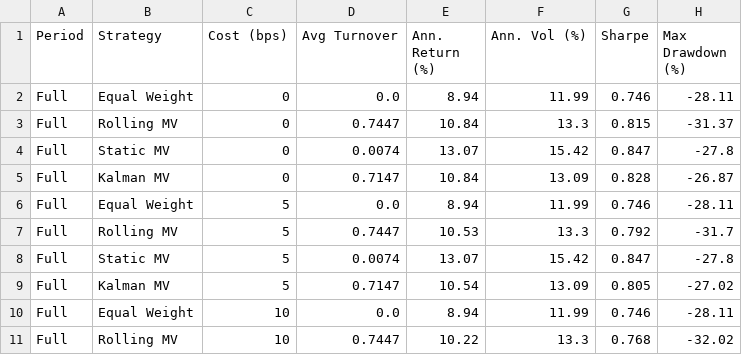
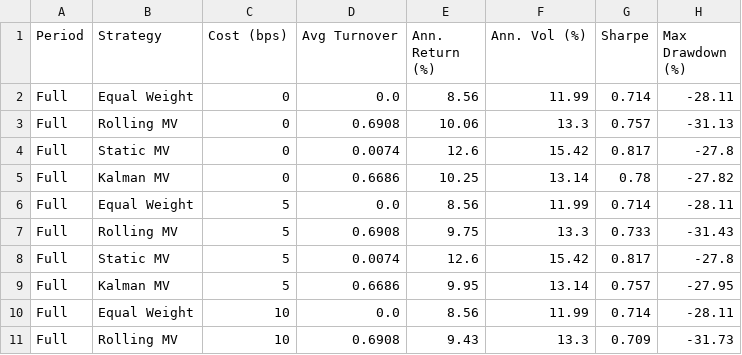
Before and after one commit to krishtanwar458/kalman-portfolio, a CSV file: results/cost_sensitivity.csv, drawn as a sheet; only a part is shown; the diff covers the shown part only.

Commit message:
fix: consistent Sharpe calculation and Kalman OOS warm-up in cost_analysis

```diff
--- a/results/cost_sensitivity.csv
+++ b/results/cost_sensitivity.csv
@@ -1,11 +1,11 @@
 Period,Strategy,Cost (bps),Avg Turnover,Ann. Return (%),Ann. Vol (%),Sharpe,Max Drawdown (%)
-Full,Equal Weight,0,0.0,8.94,11.99,0.746,-28.11
-Full,Rolling MV,0,0.7447,10.84,13.3,0.815,-31.37
-Full,Static MV,0,0.0074,13.07,15.42,0.847,-27.8
-Full,Kalman MV,0,0.7147,10.84,13.09,0.828,-26.87
-Full,Equal Weight,5,0.0,8.94,11.99,0.746,-28.11
-Full,Rolling MV,5,0.7447,10.53,13.3,0.792,-31.7
-Full,Static MV,5,0.0074,13.07,15.42,0.847,-27.8
-Full,Kalman MV,5,0.7147,10.54,13.09,0.805,-27.02
-Full,Equal Weight,10,0.0,8.94,11.99,0.746,-28.11
-Full,Rolling MV,10,0.7447,10.22,13.3,0.768,-32.02
+Full,Equal Weight,0,0.0,8.56,11.99,0.714,-28.11
+Full,Rolling MV,0,0.6908,10.06,13.3,0.757,-31.13
+Full,Static MV,0,0.0074,12.6,15.42,0.817,-27.8
+Full,Kalman MV,0,0.6686,10.25,13.14,0.78,-27.82
+Full,Equal Weight,5,0.0,8.56,11.99,0.714,-28.11
+Full,Rolling MV,5,0.6908,9.75,13.3,0.733,-31.43
+Full,Static MV,5,0.0074,12.6,15.42,0.817,-27.8
+Full,Kalman MV,5,0.6686,9.95,13.14,0.757,-27.95
+Full,Equal Weight,10,0.0,8.56,11.99,0.714,-28.11
+Full,Rolling MV,10,0.6908,9.43,13.3,0.709,-31.73
```
Also changed, not shown: 20 edited cells elsewhere in this file, results/cost_sensitivity_oos.csv, results/diebold_mariano_results.csv, 26 other files.
